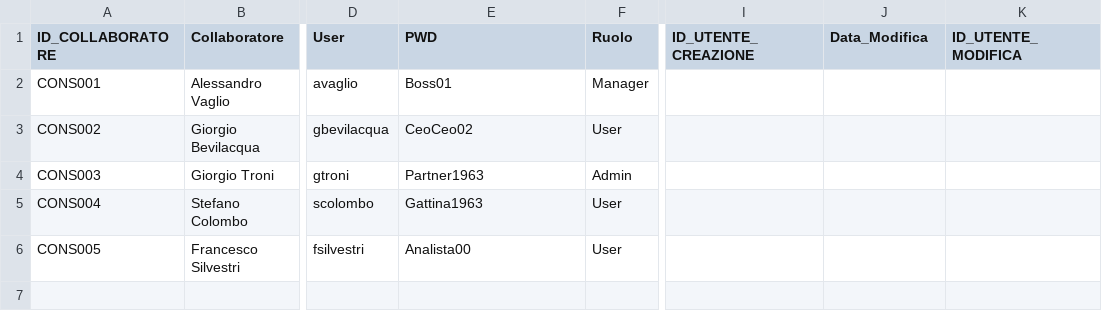
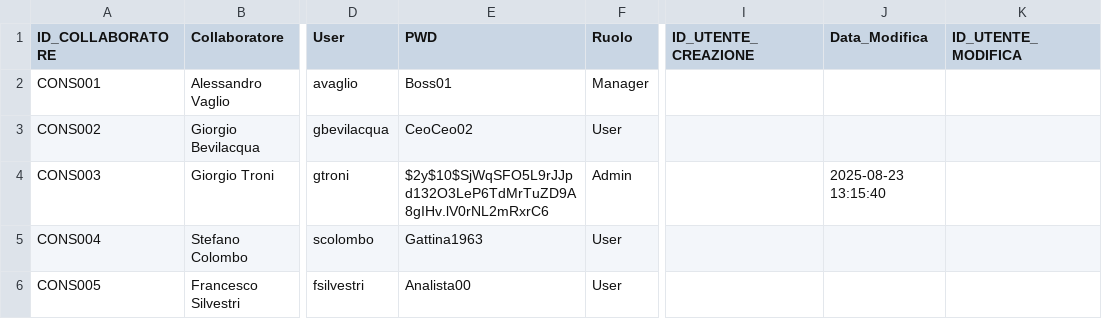
Before and after one commit to giotroni/DB_VP_API, a CSV file: DB/Dati/ANA_COLLABORATORI.csv, drawn as a sheet; only a part is shown, gaps mark what is left out; the diff names each change by its address in the sheet, - before the commit and + after, or states it on an @@ line.

```diff
--- a/DB/Dati/ANA_COLLABORATORI.csv
+++ b/DB/Dati/ANA_COLLABORATORI.csv
-E4 (PWD): Partner1963
+E4 (PWD): $2y$10$SjWqSFO5L9rJJpd132O3LeP6TdMrTuZD9A8gIHv.lV0rNL2mRxrC6
-J4 (Data_Modifica): (empty)
+J4 (Data_Modifica): 2025-08-23 13:15:40
```
Also changed, not shown: DB/Dati/ANA_COMMESSE.csv, DB/Dati/ANA_TASK.csv, 8 other files.
